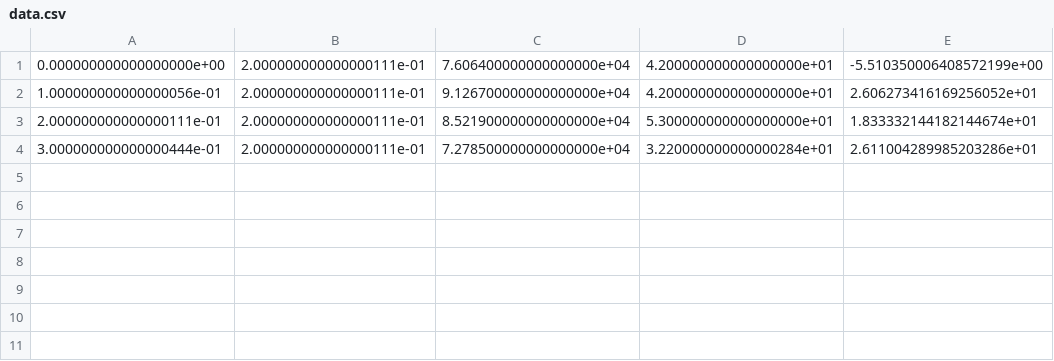
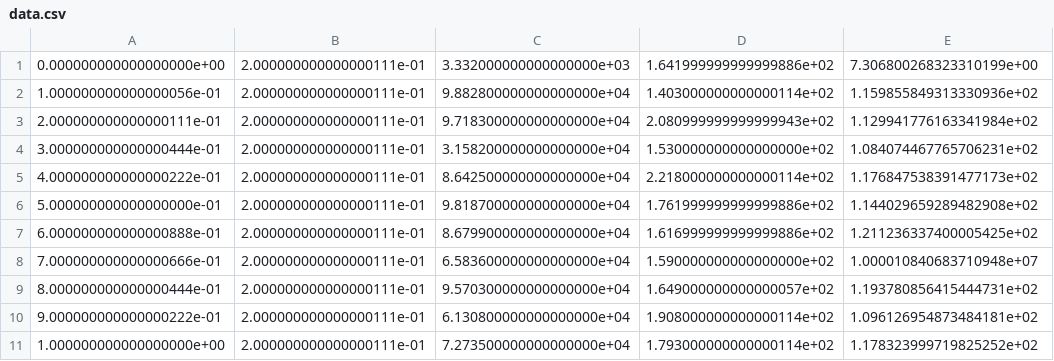
Before and after one commit to Dhuige/5SC28-ML4SC-gym-unbalanced-disk, a CSV file: data.csv, drawn as a sheet.

```diff
--- a/data.csv
+++ b/data.csv
@@ -1,4 +1,11 @@
-0.000000000000000000e+00,2.000000000000000111e-01,7.606400000000000000e+04,4.200000000000000000e+01,-5.510350006408572199e+00
-1.000000000000000056e-01,2.000000000000000111e-01,9.126700000000000000e+04,4.200000000000000000e+01,2.606273416169256052e+01
-2.000000000000000111e-01,2.000000000000000111e-01,8.521900000000000000e+04,5.300000000000000000e+01,1.833332144182144674e+01
-3.000000000000000444e-01,2.000000000000000111e-01,7.278500000000000000e+04,3.220000000000000284e+01,2.611004289985203286e+01
+0.000000000000000000e+00,2.000000000000000111e-01,3.332000000000000000e+03,1.641999999999999886e+02,7.306800268323310199e+00
+1.000000000000000056e-01,2.000000000000000111e-01,9.882800000000000000e+04,1.403000000000000114e+02,1.159855849313330936e+02
+2.000000000000000111e-01,2.000000000000000111e-01,9.718300000000000000e+04,2.080999999999999943e+02,1.129941776163341984e+02
+3.000000000000000444e-01,2.000000000000000111e-01,3.158200000000000000e+04,1.530000000000000000e+02,1.084074467765706231e+02
+4.000000000000000222e-01,2.000000000000000111e-01,8.642500000000000000e+04,2.218000000000000114e+02,1.176847538391477173e+02
+5.000000000000000000e-01,2.000000000000000111e-01,9.818700000000000000e+04,1.761999999999999886e+02,1.144029659289482908e+02
+6.000000000000000888e-01,2.000000000000000111e-01,8.679900000000000000e+04,1.616999999999999886e+02,1.211236337400005425e+02
+7.000000000000000666e-01,2.000000000000000111e-01,6.583600000000000000e+04,1.590000000000000000e+02,1.000010840683710948e+07
+8.000000000000000444e-01,2.000000000000000111e-01,9.570300000000000000e+04,1.649000000000000057e+02,1.193780856415444731e+02
+9.000000000000000222e-01,2.000000000000000111e-01,6.130800000000000000e+04,1.908000000000000114e+02,1.096126954873484181e+02
+1.000000000000000000e+00,2.000000000000000111e-01,7.273500000000000000e+04,1.793000000000000114e+02,1.178323999719825252e+02
```
Also changed, not shown: data3.csv, 7 other files.
